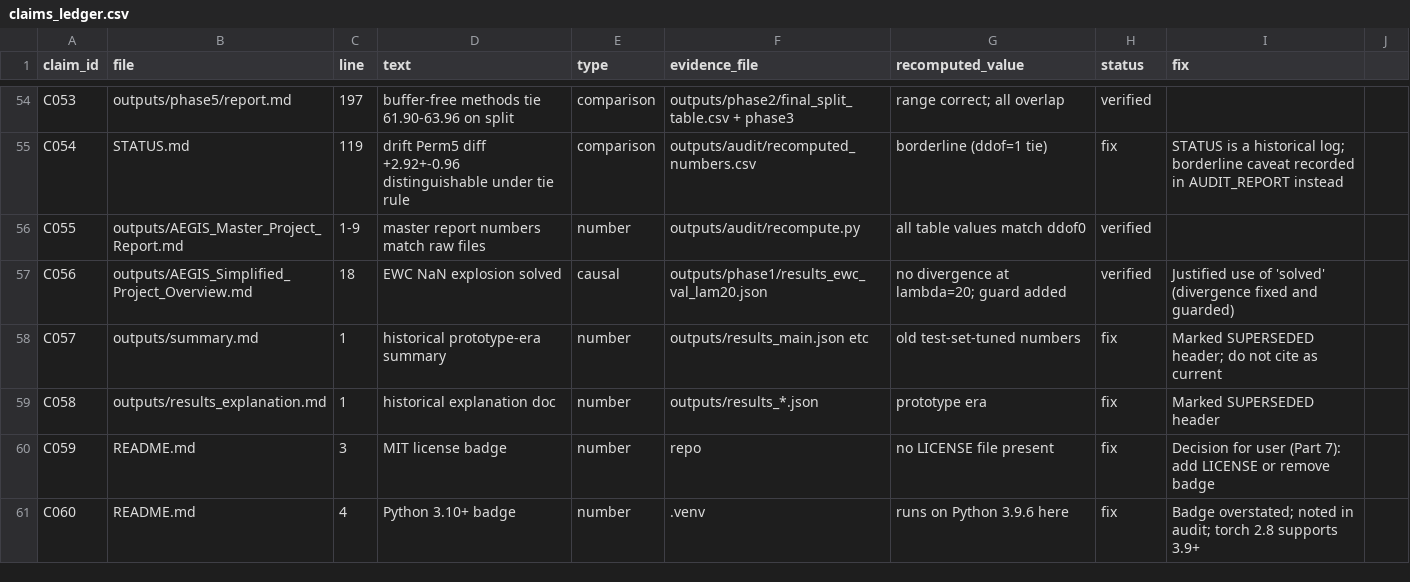
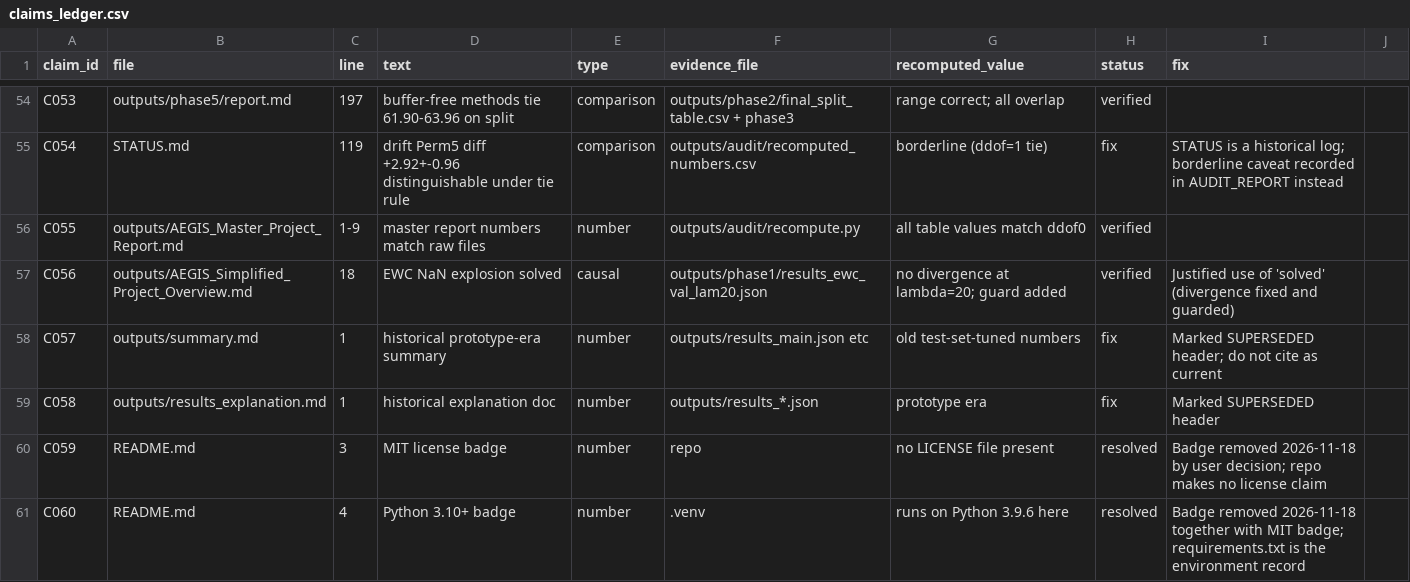
Before and after one commit to jeetdoesthings/AEGIS, a CSV file: outputs/audit/claims_ledger.csv, drawn as a sheet; only a part is shown, gaps mark what is left out.

Commit message:
Remove README badges by user decision; confirm AEGIS name and title
- MIT badge removed without adding a LICENSE file: the repo makes no
  license claim (code shared for review purposes only)
- Environment badges removed too; requirements.txt is the environment record
- Audit report and claims ledger updated to mark findings F33/C059/C060
  resolved; AUDIT_REPORT.pdf regenerated
- STATUS.md housekeeping entry records the decisions

```diff
--- a/outputs/audit/claims_ledger.csv
+++ b/outputs/audit/claims_ledger.csv
@@ -59,3 +59,3 @@ C057,outputs/summary.md,1,"historical prototype-era summary",number,outputs/resu
 C058,outputs/results_explanation.md,1,"historical explanation doc",number,outputs/results_*.json,"prototype era",fix,Marked SUPERSEDED header
-C059,README.md,3,"MIT license badge",number,repo,"no LICENSE file present",fix,Decision for user (Part 7): add LICENSE or remove badge
-C060,README.md,4,"Python 3.10+ badge",number,.venv,"runs on Python 3.9.6 here",fix,Badge overstated; noted in audit; torch 2.8 supports 3.9+
+C059,README.md,3,"MIT license badge",number,repo,"no LICENSE file present",resolved,Badge removed 2026-11-18 by user decision; repo makes no license claim
+C060,README.md,4,"Python 3.10+ badge",number,.venv,"runs on Python 3.9.6 here",resolved,Badge removed 2026-11-18 together with MIT badge; requirements.txt is the environment record
```
Also changed, not shown: 5 other files.
